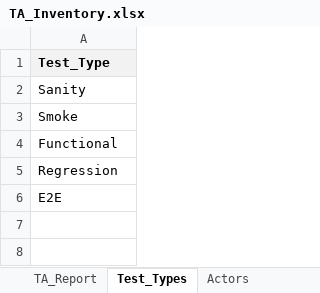
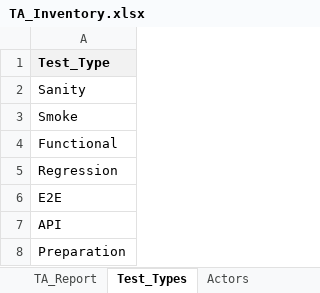
Before and after one commit to pogo1983/ScriptsRepo, an Excel workbook: Scripts/PowerShell/TA_LIST_Sanity_Smoke/TA_Inventory.xlsx, sheet Test_Types, drawn as a sheet; values as stored, in another font and other column widths than the file's, no borders; the diff names each change by its address in the sheet, - before the commit and + after, or states it on an @@ line.

Commit message:
TA list

```diff
--- a/Scripts/PowerShell/TA_LIST_Sanity_Smoke/TA_Inventory.xlsx (sheet Test_Types)
+++ b/Scripts/PowerShell/TA_LIST_Sanity_Smoke/TA_Inventory.xlsx (sheet Test_Types)
+row 7: API
+row 8: Preparation
```
Also changed, not shown: sheet Status_Options, 1 other file.
